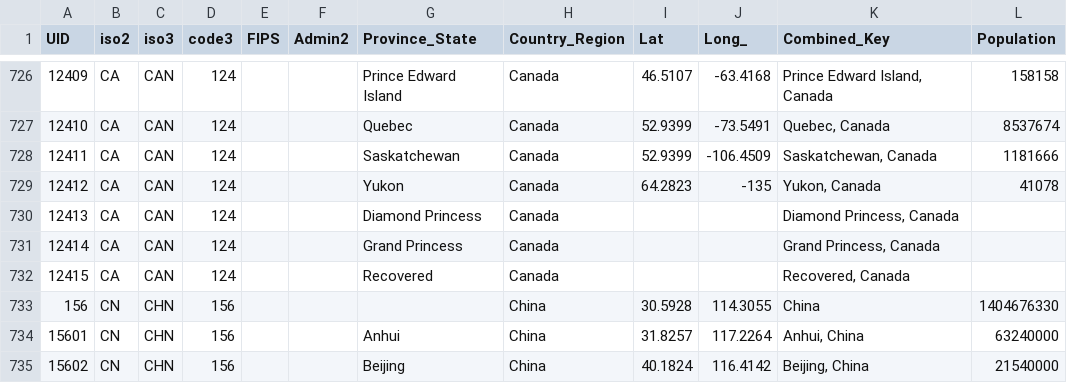
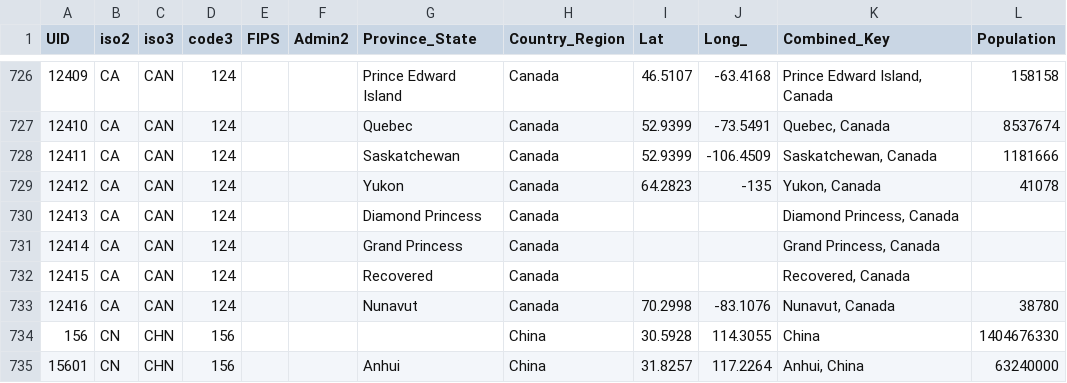
Before and after one commit to wp-xyz/corona, a CSV file: data/UID_ISO_FIPS_LookUp_Table.csv, drawn as a sheet; only a part is shown, gaps mark what is left out; the shorter side is filled out with more unchanged rows; the diff names each change by its address in the sheet, - before the commit and + after, or states it on an @@ line.

Commit message:
Updating data files.

```diff
--- a/data/UID_ISO_FIPS_LookUp_Table.csv
+++ b/data/UID_ISO_FIPS_LookUp_Table.csv
+row 733: 12416 | CA | CAN | 124 |  |  | Nunavut | Canada | 70.2998 | -83.1076 | Nunavut, Canada | 38780
```
Also changed, not shown: 5 other files.
